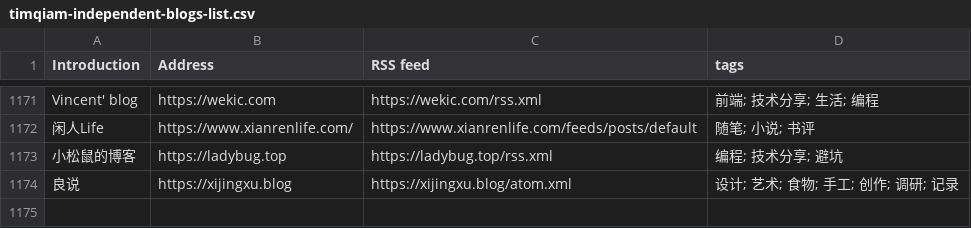
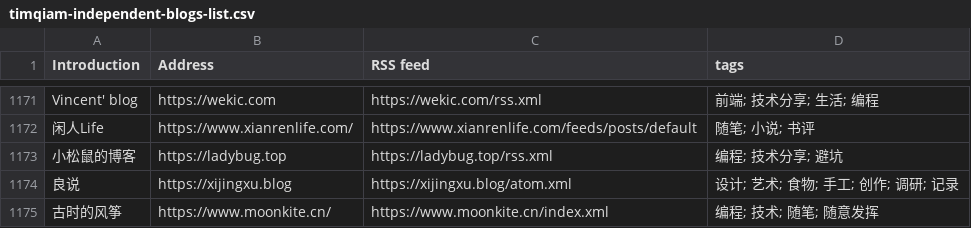
Before and after one commit to saveweb/rss-list-upstream, a CSV file: timqiam-independent-blogs-list.csv, drawn as a sheet; only a part is shown, gaps mark what is left out; the diff names each change by its address in the sheet, - before the commit and + after, or states it on an @@ line.

```diff
--- a/timqiam-independent-blogs-list.csv
+++ b/timqiam-independent-blogs-list.csv
+row 1175: 古时的风筝 | https://www.moonkite.cn/ | https://www.moonkite.cn/index.xml | 编程; 技术; 随笔; 随意发挥
```
Also changed, not shown: 2 other files.
